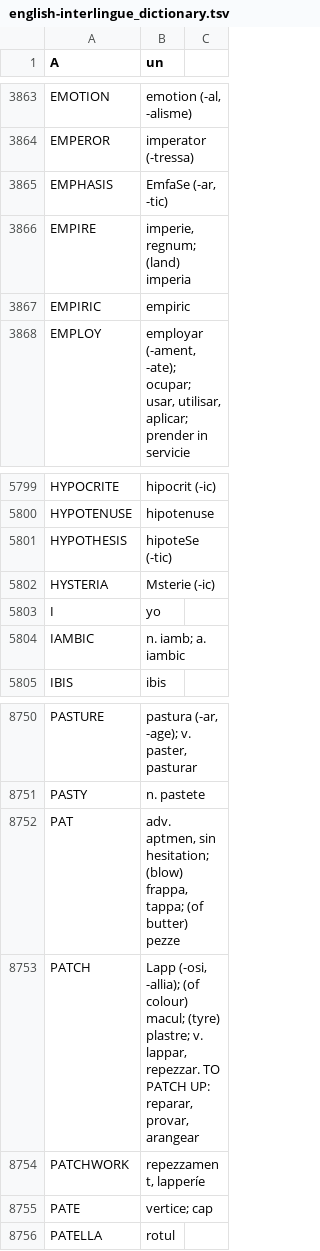
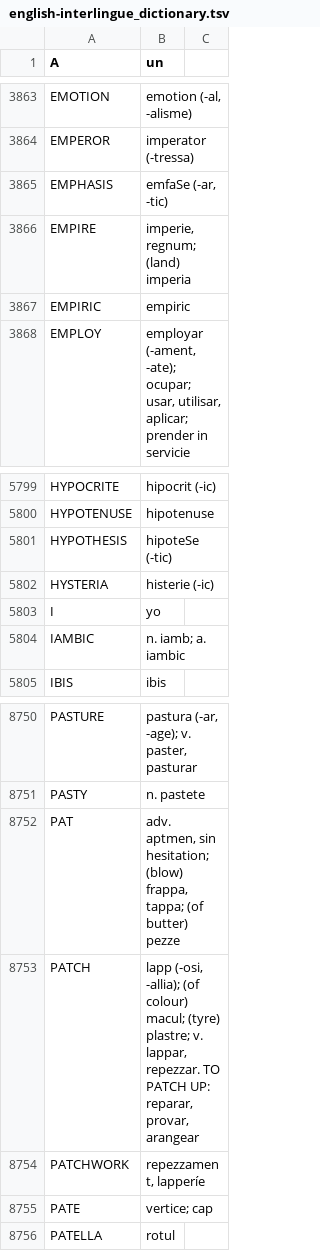
Before and after one commit to ne-alinome/english-interlingue-dictionary, a TSV file: src/english-interlingue_dictionary.tsv, drawn as a sheet; only a part is shown, gaps mark what is left out.

Commit message:
Fix "histerie" and other typos
FossilOrigin-Name: fff1abb3975b7a8f9e3b0c3ead3c291c89d8b2b06b0efa4ef9b931267f88547c

```diff
--- a/src/english-interlingue_dictionary.tsv
+++ b/src/english-interlingue_dictionary.tsv
@@ -3864,3 +3864,3 @@ EMOTION	emotion (-al, -alisme)
 EMPEROR	imperator (-tressa)
-EMPHASIS	EmfaSe (-ar, -tic)
+EMPHASIS	emfaSe (-ar, -tic)
 EMPIRE	imperie, regnum; (land) imperia
@@ -5801,3 +5801,3 @@ HYPOTENUSE	hipotenuse
 HYPOTHESIS	hipoteSe (-tic)
-HYSTERIA	Msterie (-ic)
+HYSTERIA	histerie (-ic)
 I	yo
@@ -8752,3 +8752,3 @@ PASTY	n. pastete
 PAT	adv. aptmen, sin hesitation; (blow) frappa, tappa; (of butter) pezze
-PATCH	Lapp (-osi, -allia); (of colour) macul; (tyre) plastre; v. lappar, repezzar. TO PATCH UP: reparar, provar, arangear
+PATCH	lapp (-osi, -allia); (of colour) macul; (tyre) plastre; v. lappar, repezzar. TO PATCH UP: reparar, provar, arangear
 PATCHWORK	repezzament, lapperíe
```
Also changed, not shown: 2 other files.
